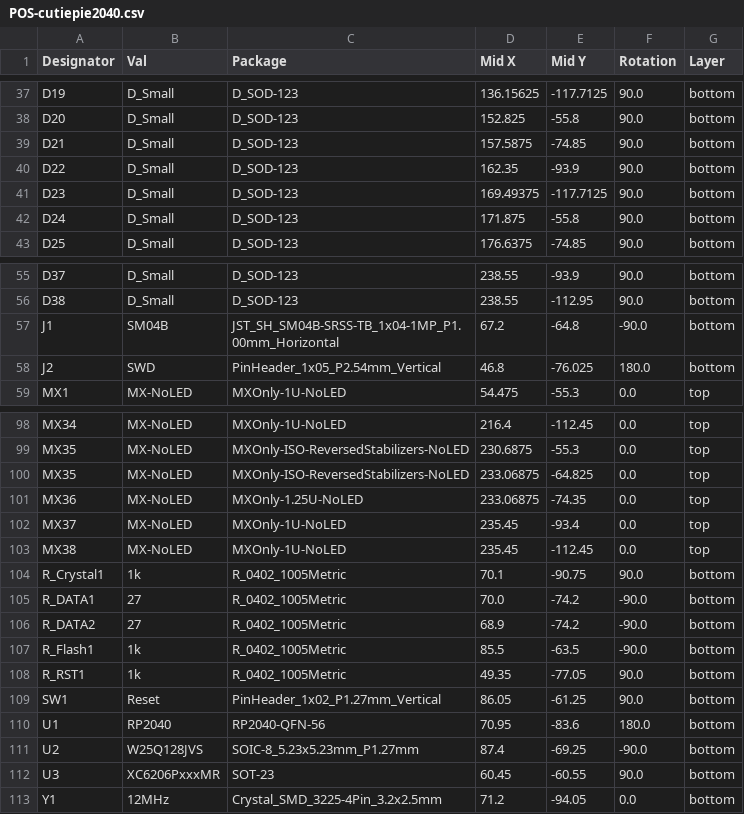
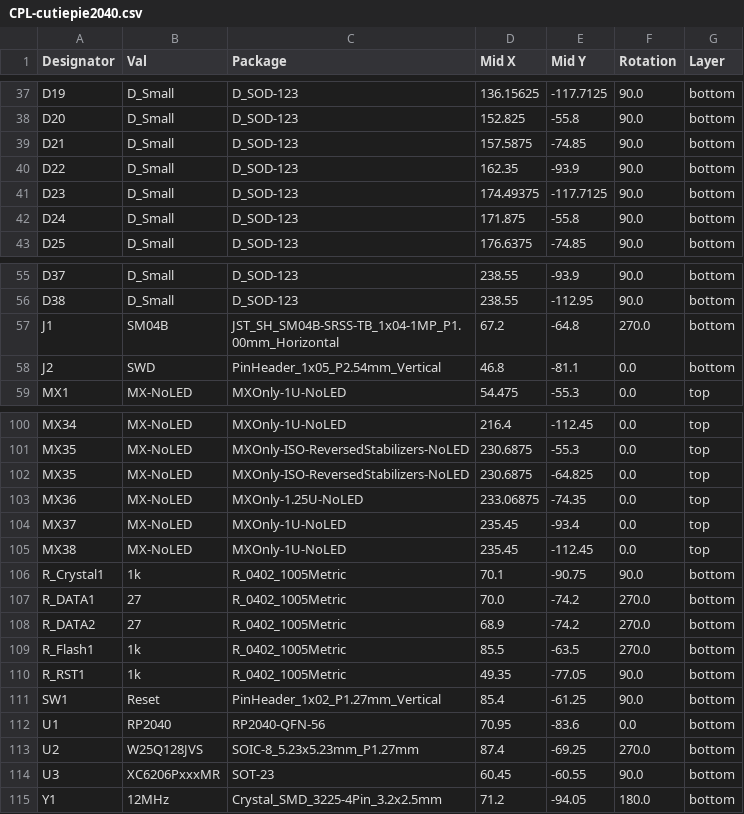
Before and after one commit to flamwenco/cutiepie, a CSV file: Production Files/CPL-cutiepie2040.csv (was Production Files/POS-cutiepie2040.csv), drawn as a sheet; only a part is shown, gaps mark what is left out; the diff covers the shown part only.

```diff
--- a/Production Files/POS-cutiepie2040.csv
+++ b/Production Files/CPL-cutiepie2040.csv
@@ -40,3 +40,3 @@ D21,D_Small,D_SOD-123,157.5875,-74.85,90.0,bottom
 D22,D_Small,D_SOD-123,162.35,-93.9,90.0,bottom
-D23,D_Small,D_SOD-123,169.49375,-117.7125,90.0,bottom
+D23,D_Small,D_SOD-123,174.49375,-117.7125,90.0,bottom
 D24,D_Small,D_SOD-123,171.875,-55.8,90.0,bottom
@@ -56,4 +56,4 @@ D37,D_Small,D_SOD-123,238.55,-93.9,90.0,bottom
 D38,D_Small,D_SOD-123,238.55,-112.95,90.0,bottom
-J1,SM04B,JST_SH_SM04B-SRSS-TB_1x04-1MP_P1.00mm_Horizontal,67.2,-64.8,-90.0,bottom
-J2,SWD,PinHeader_1x05_P2.54mm_Vertical,46.8,-76.025,180.0,bottom
+J1,SM04B,JST_SH_SM04B-SRSS-TB_1x04-1MP_P1.00mm_Horizontal,67.2,-64.8,270.0,bottom
+J2,SWD,PinHeader_1x05_P2.54mm_Vertical,46.8,-81.1,0.0,bottom
 MX1,MX-NoLED,MXOnly-1U-NoLED,54.475,-55.3,0.0,top
@@ -99,3 +101,3 @@ MX34,MX-NoLED,MXOnly-1U-NoLED,216.4,-112.45,0.0,top
 MX35,MX-NoLED,MXOnly-ISO-ReversedStabilizers-NoLED,230.6875,-55.3,0.0,top
-MX35,MX-NoLED,MXOnly-ISO-ReversedStabilizers-NoLED,233.06875,-64.825,0.0,top
+MX35,MX-NoLED,MXOnly-ISO-ReversedStabilizers-NoLED,230.6875,-64.825,0.0,top
 MX36,MX-NoLED,MXOnly-1.25U-NoLED,233.06875,-74.35,0.0,top
@@ -104,10 +106,10 @@ MX38,MX-NoLED,MXOnly-1U-NoLED,235.45,-112.45,0.0,top
 R_Crystal1,1k,R_0402_1005Metric,70.1,-90.75,90.0,bottom
-R_DATA1,27,R_0402_1005Metric,70.0,-74.2,-90.0,bottom
-R_DATA2,27,R_0402_1005Metric,68.9,-74.2,-90.0,bottom
-R_Flash1,1k,R_0402_1005Metric,85.5,-63.5,-90.0,bottom
+R_DATA1,27,R_0402_1005Metric,70.0,-74.2,270.0,bottom
+R_DATA2,27,R_0402_1005Metric,68.9,-74.2,270.0,bottom
+R_Flash1,1k,R_0402_1005Metric,85.5,-63.5,270.0,bottom
 R_RST1,1k,R_0402_1005Metric,49.35,-77.05,90.0,bottom
-SW1,Reset,PinHeader_1x02_P1.27mm_Vertical,86.05,-61.25,90.0,bottom
-U1,RP2040,RP2040-QFN-56,70.95,-83.6,180.0,bottom
-U2,W25Q128JVS,SOIC-8_5.23x5.23mm_P1.27mm,87.4,-69.25,-90.0,bottom
+SW1,Reset,PinHeader_1x02_P1.27mm_Vertical,85.4,-61.25,90.0,bottom
+U1,RP2040,RP2040-QFN-56,70.95,-83.6,0.0,bottom
+U2,W25Q128JVS,SOIC-8_5.23x5.23mm_P1.27mm,87.4,-69.25,270.0,bottom
 U3,XC6206PxxxMR,SOT-23,60.45,-60.55,90.0,bottom
-Y1,12MHz,Crystal_SMD_3225-4Pin_3.2x2.5mm,71.2,-94.05,0.0,bottom
+Y1,12MHz,Crystal_SMD_3225-4Pin_3.2x2.5mm,71.2,-94.05,180.0,bottom
```
Also changed, not shown: 2 added rows and 15 edited cells elsewhere in this file, Production Files/BOM-cutiepie2040.csv, 30 other files.
